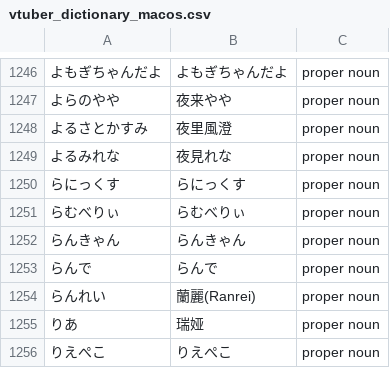
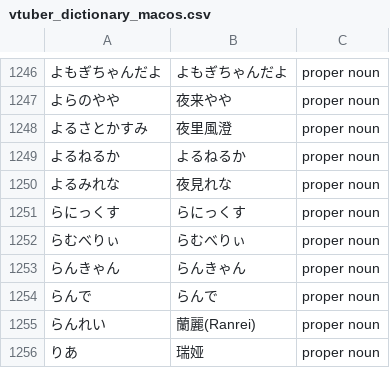
Before and after one commit to AkioPonkotu/VTuberDictionary, a CSV file: dist/vtuber_dictionary_macos.csv, drawn as a sheet; only a part is shown, gaps mark what is left out; the shorter side is filled out with more unchanged rows; the diff names each change by its address in the sheet, - before the commit and + after, or states it on an @@ line.

```diff
--- a/dist/vtuber_dictionary_macos.csv
+++ b/dist/vtuber_dictionary_macos.csv
+row 1249: よるねるか | よるねるか | proper noun
```
Also changed, not shown: dist/vtuber_dictionary.tsv, 4 other files.
